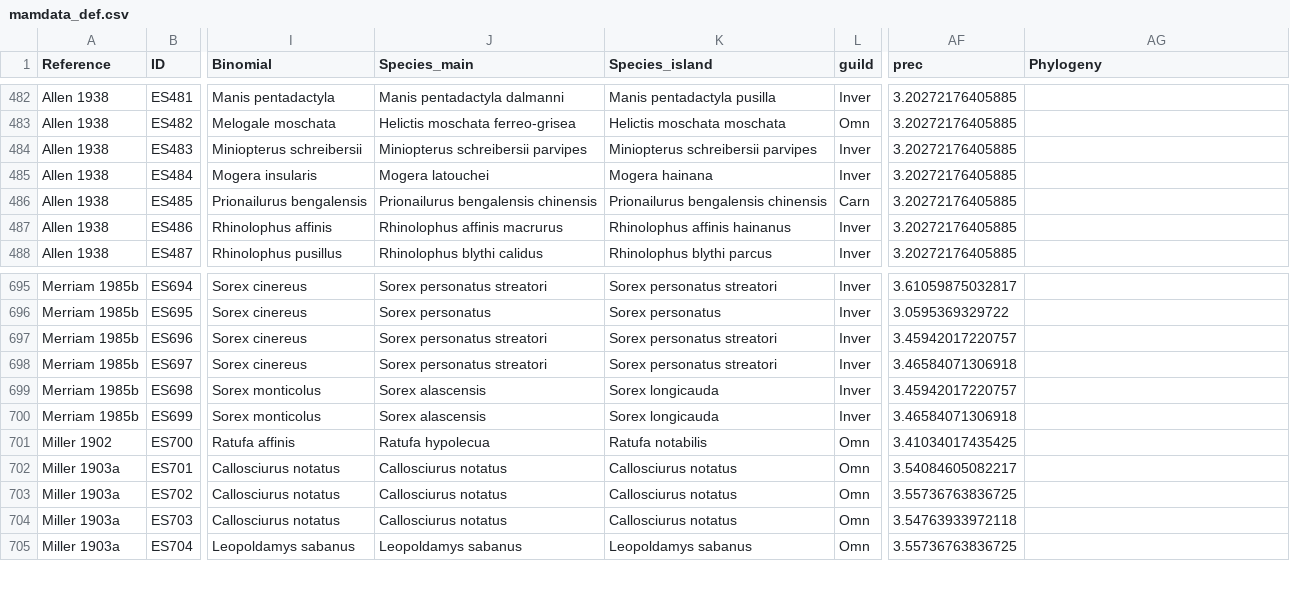
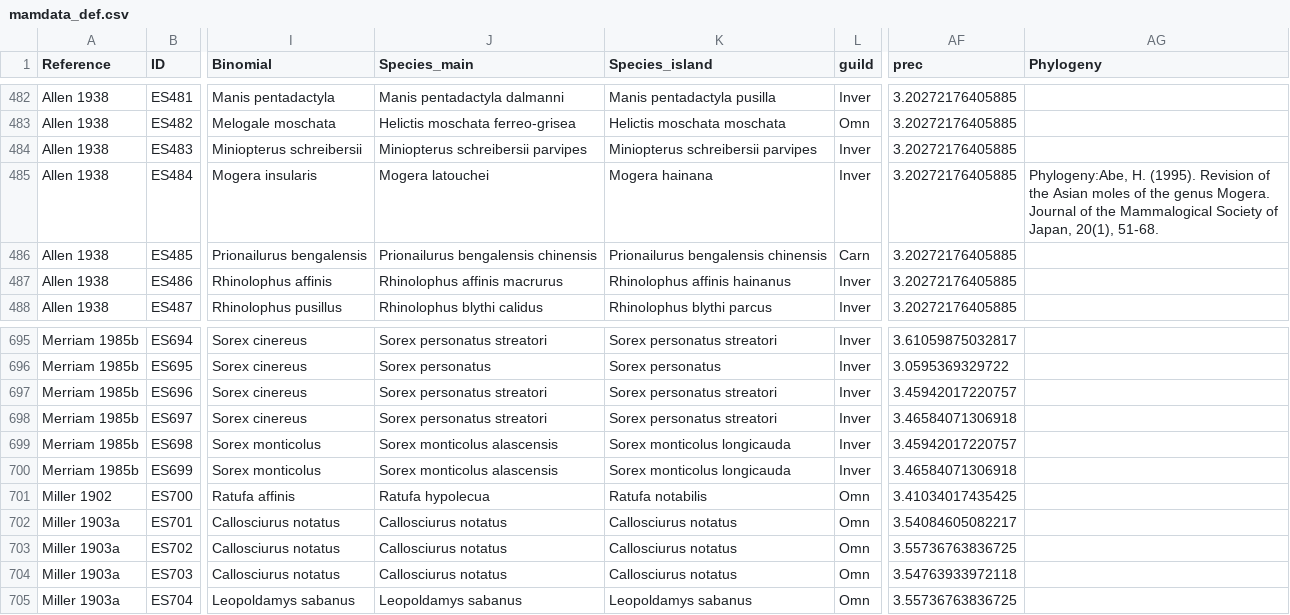
Before and after one commit to anabenlop/Island_Rule, a CSV file: Data/mamdata_def.csv, drawn as a sheet; only a part is shown, gaps mark what is left out; the diff names each change by its address in the sheet, - before the commit and + after, or states it on an @@ line.

```diff
--- a/Data/mamdata_def.csv
+++ b/Data/mamdata_def.csv
-AG485 (Phylogeny): (empty)
+AG485 (Phylogeny): Phylogeny:Abe, H. (1995). Revision of the Asian moles of the genus Mogera. Journal of the Mammalogical Society of Japan, 20(1), 51-68.
-J699:J700 (Species_main): Sorex alascensis
+J699:J700 (Species_main): Sorex monticolus alascensis
-K699:K700 (Species_island): Sorex longicauda
+K699:K700 (Species_island): Sorex monticolus longicauda
```
Also changed, not shown: Data/Final data/mamdata_ph.csv, Data/amphdata.csv, 18 other files.
